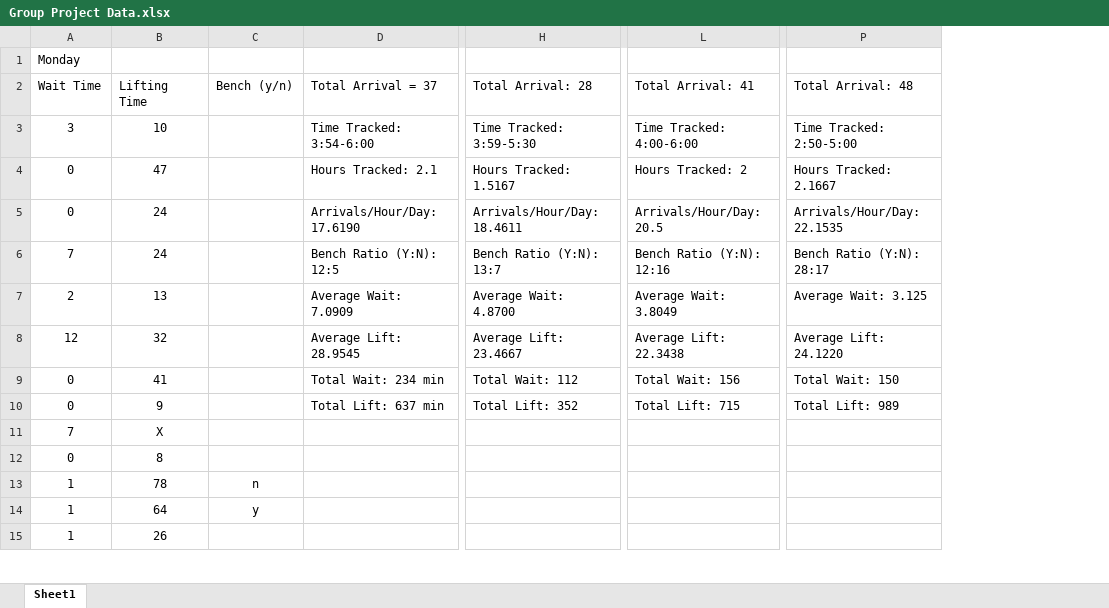
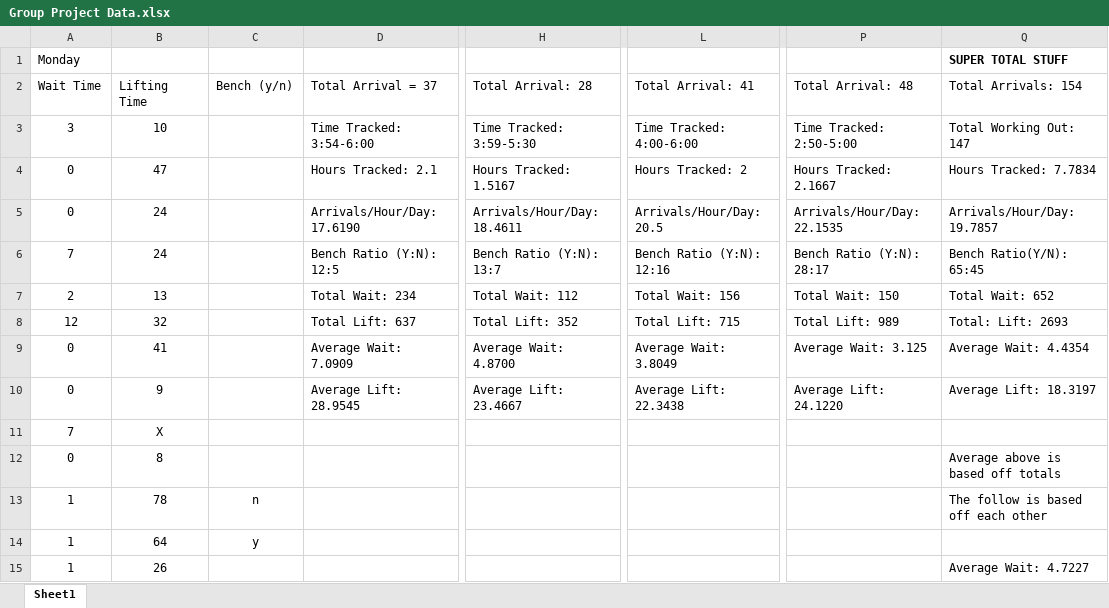
Before and after one commit to mikeoles/GymSimulation, an Excel workbook: Group Project Data.xlsx, sheet Sheet1, drawn as a sheet; only a part is shown, gaps mark what is left out; values as stored, in another font and other column widths than the file's, no borders; the diff names each change by its address in the sheet, - before the commit and + after, or states it on an @@ line.

Commit message:
A better data version

```diff
--- a/Group Project Data.xlsx (sheet Sheet1)
+++ b/Group Project Data.xlsx (sheet Sheet1)
+column Q, rows 1-15: SUPER TOTAL STUFF | Total Arrivals: 154 | Total Working Out: 147 | Hours Tracked: 7.7834 | Arrivals/Hour/Day: 19.7857 | Bench Ratio(Y/N): 65:45 | Total Wait: 652 | Total: Lift: 2693 | Average Wait: 4.4354 | Average Lift: 18.3197 |  | Average above is based off totals | The follow is based off each other |  | Average Wait: 4.7227
-D7: Average Wait: 7.0909
+D7: Total Wait: 234
-H7: Average Wait: 4.8700
+H7: Total Wait: 112
-L7: Average Wait: 3.8049
+L7: Total Wait: 156
-P7: Average Wait: 3.125
+P7: Total Wait: 150
-D8: Average Lift: 28.9545
+D8: Total Lift: 637
-H8: Average Lift: 23.4667
+H8: Total Lift: 352
-L8: Average Lift: 22.3438
+L8: Total Lift: 715
-P8: Average Lift: 24.1220
+P8: Total Lift: 989
-D9: Total Wait: 234 min
+D9: Average Wait: 7.0909
-H9: Total Wait: 112
+H9: Average Wait: 4.8700
-L9: Total Wait: 156
+L9: Average Wait: 3.8049
-P9: Total Wait: 150
+P9: Average Wait: 3.125
-D10: Total Lift: 637 min
+D10: Average Lift: 28.9545
-H10: Total Lift: 352
+H10: Average Lift: 23.4667
-L10: Total Lift: 715
+L10: Average Lift: 22.3438
-P10: Total Lift: 989
+P10: Average Lift: 24.1220
```
